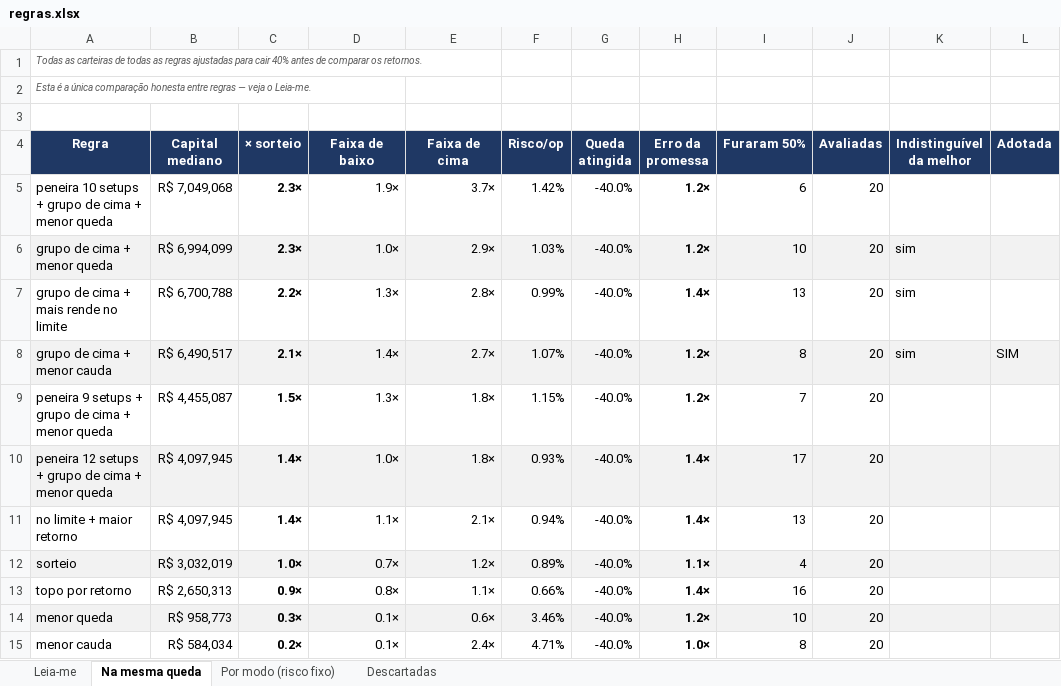
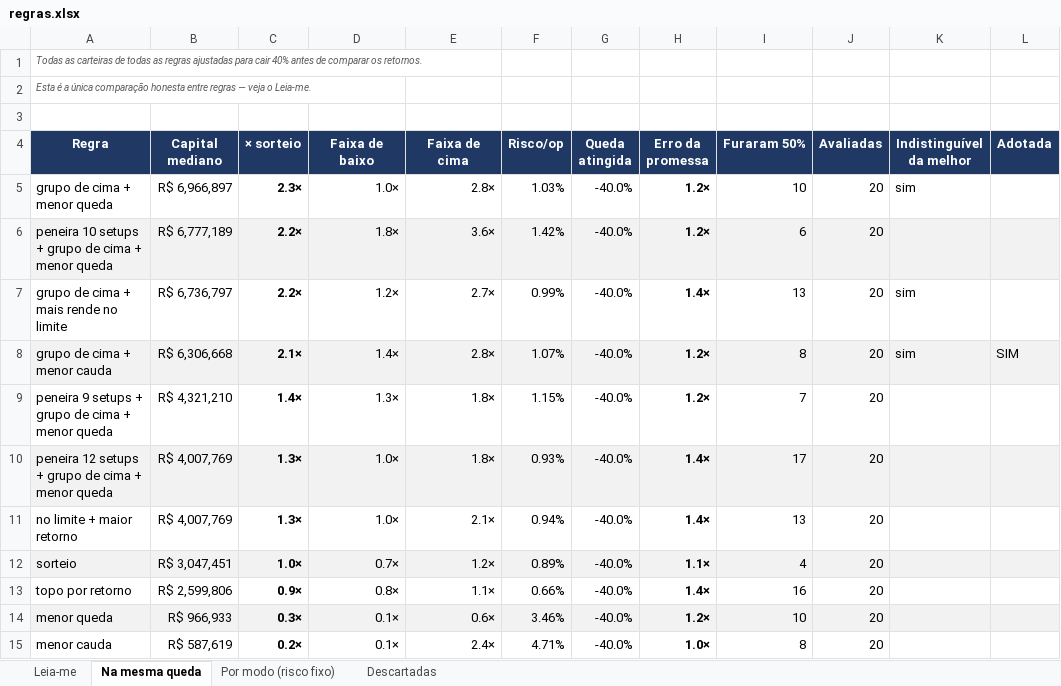
Before and after one commit to jarbasdacosta/safecluster, an Excel workbook: content/entender/regras.xlsx, sheet Na mesma queda, drawn as a sheet; values as stored, in another font and other column widths than the file's, no borders; removed rows and columns are numbered as before the commit, all else as after; the diff names each change by its address in the sheet, - before the commit and + after, or states it on an @@ line.

```diff
--- a/content/entender/regras.xlsx (sheet Na mesma queda)
+++ b/content/entender/regras.xlsx (sheet Na mesma queda)
-row 5: peneira 10 setups + grupo de cima + menor queda | R$ 7,049,068 | 2.3× | 1.9× | 3.7× | 1.42% | -40.0% | 1.2× | 6 | 20
-A5:L5 fill: #F2F2F2
+A5:L5 fill: none
-B5 (Capital mediano): R$ 6,994,099
+B5 (Capital mediano): R$ 6,966,897
-E5 (Faixa de cima): 2.9×
+E5 (Faixa de cima): 2.8×
+row 6: peneira 10 setups + grupo de cima + menor queda | R$ 6,777,189 | 2.2× | 1.8× | 3.6× | 1.42% | -40.0% | 1.2× | 6 | 20
-B7 (Capital mediano): R$ 6,700,788
+B7 (Capital mediano): R$ 6,736,797
-D7 (Faixa de baixo): 1.3×
+D7 (Faixa de baixo): 1.2×
-E7 (Faixa de cima): 2.8×
+E7 (Faixa de cima): 2.7×
-B8 (Capital mediano): R$ 6,490,517
+B8 (Capital mediano): R$ 6,306,668
-E8 (Faixa de cima): 2.7×
+E8 (Faixa de cima): 2.8×
-B9 (Capital mediano): R$ 4,455,087
+B9 (Capital mediano): R$ 4,321,210
-C9 (× sorteio): 1.5×
+C9 (× sorteio): 1.4×
-B10:B11 (Capital mediano): R$ 4,097,945
+B10:B11 (Capital mediano): R$ 4,007,769
-C10:C11 (× sorteio): 1.4×
+C10:C11 (× sorteio): 1.3×
-D11 (Faixa de baixo): 1.1×
+D11 (Faixa de baixo): 1.0×
-B12 (Capital mediano): R$ 3,032,019
+B12 (Capital mediano): R$ 3,047,451
-B13 (Capital mediano): R$ 2,650,313
+B13 (Capital mediano): R$ 2,599,806
-B14 (Capital mediano): R$ 958,773
+B14 (Capital mediano): R$ 966,933
-B15 (Capital mediano): R$ 584,034
+B15 (Capital mediano): R$ 587,619
```
Also changed, not shown: sheet Por modo (risco fixo), sheet Leia-me, content/entender/carteiras.xlsx, content/entender/combinacoes.xlsx, 31 other files.
